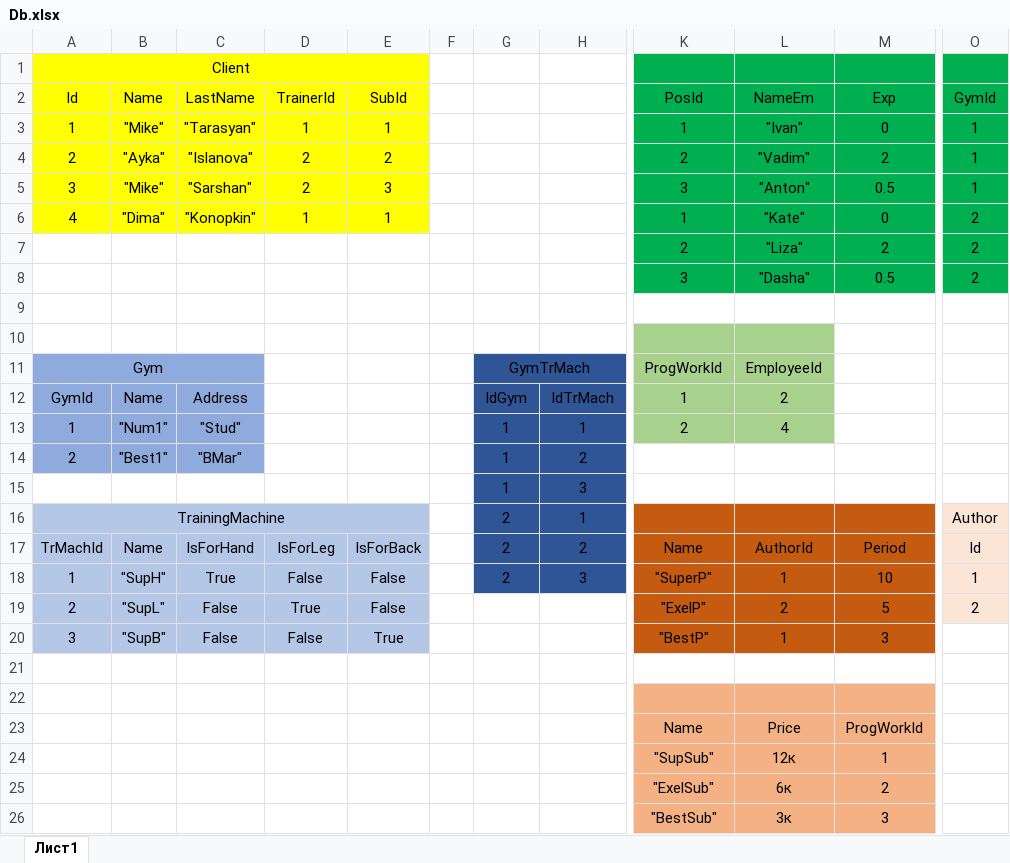
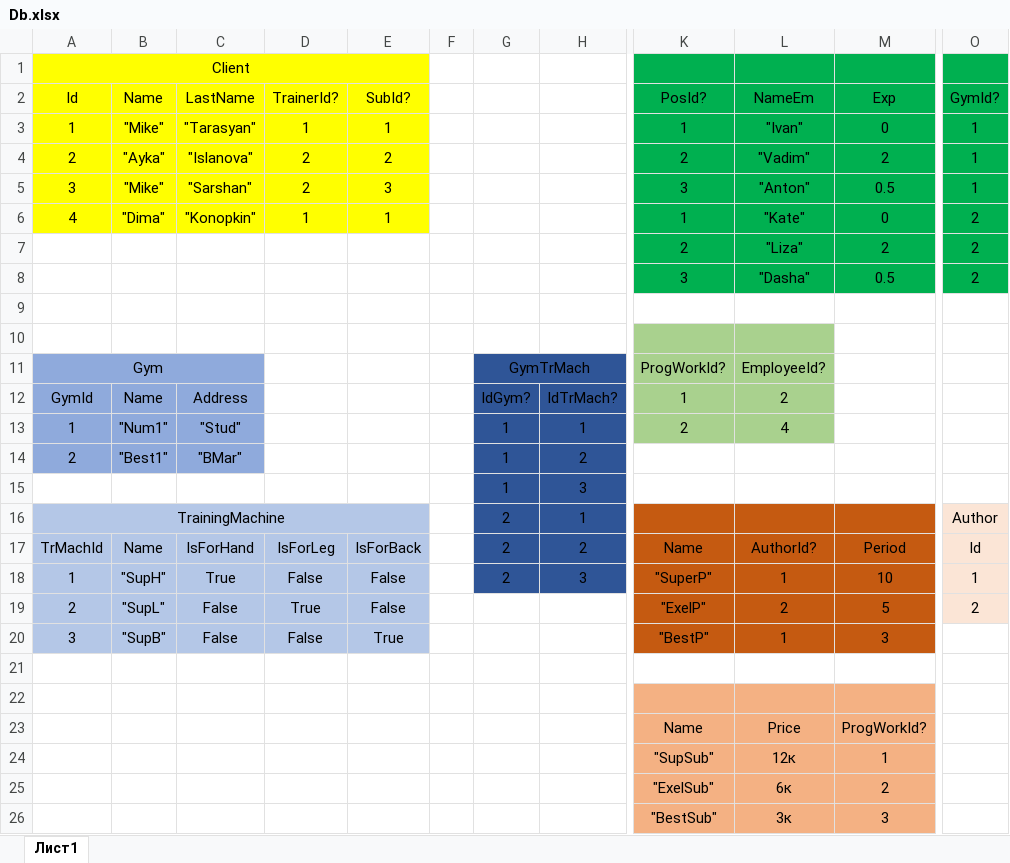
Before and after one commit to Mektus32/Fitnes_DataBase, an Excel workbook: Db.xlsx, sheet Лист1, drawn as a sheet; only a part is shown, gaps mark what is left out; values as stored, in another font and other column widths than the file's, no borders; the diff names each change by its address in the sheet, - before the commit and + after, or states it on an @@ line.

```diff
--- a/Db.xlsx (sheet Лист1)
+++ b/Db.xlsx (sheet Лист1)
-D2: TrainerId
+D2: TrainerId?
-E2: SubId
+E2: SubId?
-K2: PosId
+K2: PosId?
-O2: GymId
+O2: GymId?
-K11: ProgWorkId
+K11: ProgWorkId?
-L11: EmployeeId
+L11: EmployeeId?
-G12: IdGym
+G12: IdGym?
-H12: IdTrMach
+H12: IdTrMach?
-L17: AuthorId
+L17: AuthorId?
-M23: ProgWorkId
+M23: ProgWorkId?
```
Also changed, not shown: 17 other files.
